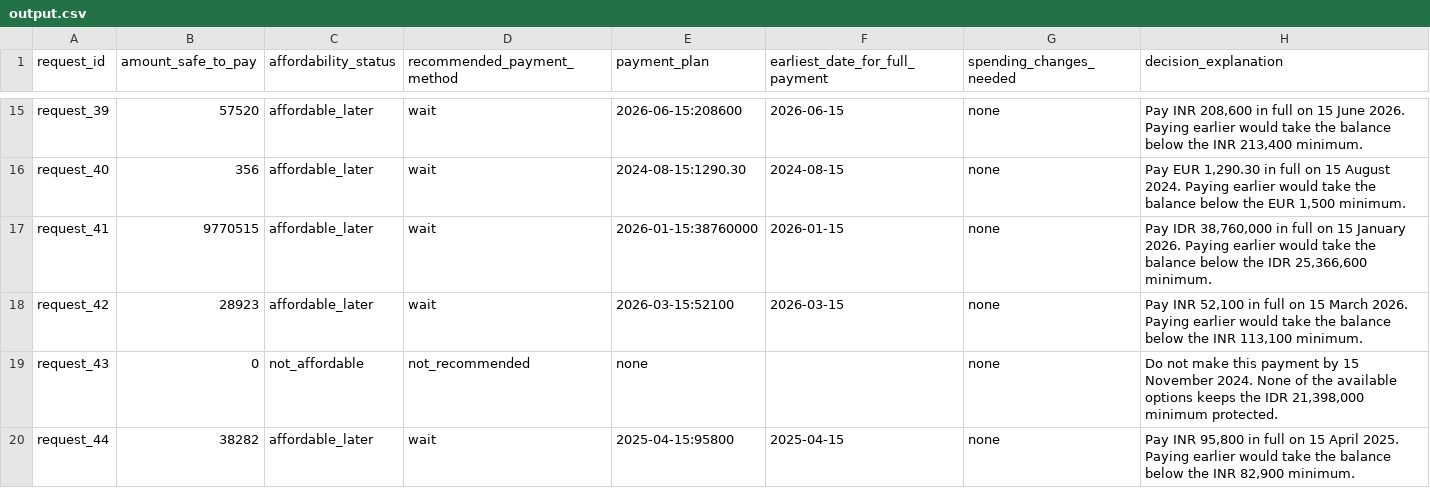
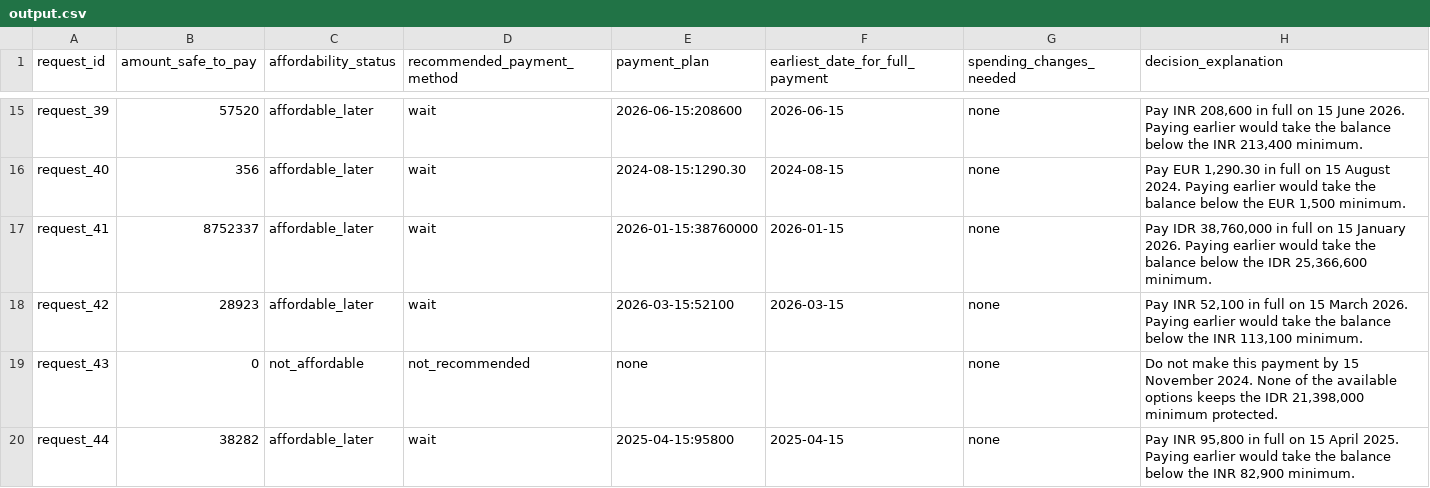
Before and after one commit to mauryapg13/bowman, a CSV file: output.csv, drawn as a sheet; only a part is shown, gaps mark what is left out; the diff covers the shown part only.

```diff
--- a/output.csv
+++ b/output.csv
@@ -16,3 +16,3 @@ request_39,57520,affordable_later,wait,2026-06-15:208600,2026-06-15,none,"Pay IN
 request_40,356,affordable_later,wait,2024-08-15:1290.30,2024-08-15,none,"Pay EUR 1,290.30 in full on 15 August 2024. Paying earlier would take the balance below the EUR 1,500 minimum."
-request_41,9770515,affordable_later,wait,2026-01-15:38760000,2026-01-15,none,"Pay IDR 38,760,000 in full on 15 January 2026. Paying earlier would take the balance below the IDR 25,366,600 minimum."
+request_41,8752337,affordable_later,wait,2026-01-15:38760000,2026-01-15,none,"Pay IDR 38,760,000 in full on 15 January 2026. Paying earlier would take the balance below the IDR 25,366,600 minimum."
 request_42,28923,affordable_later,wait,2026-03-15:52100,2026-03-15,none,"Pay INR 52,100 in full on 15 March 2026. Paying earlier would take the balance below the INR 113,100 minimum."
```
Also changed, not shown: 7 edited cells elsewhere in this file, 3 other files.
